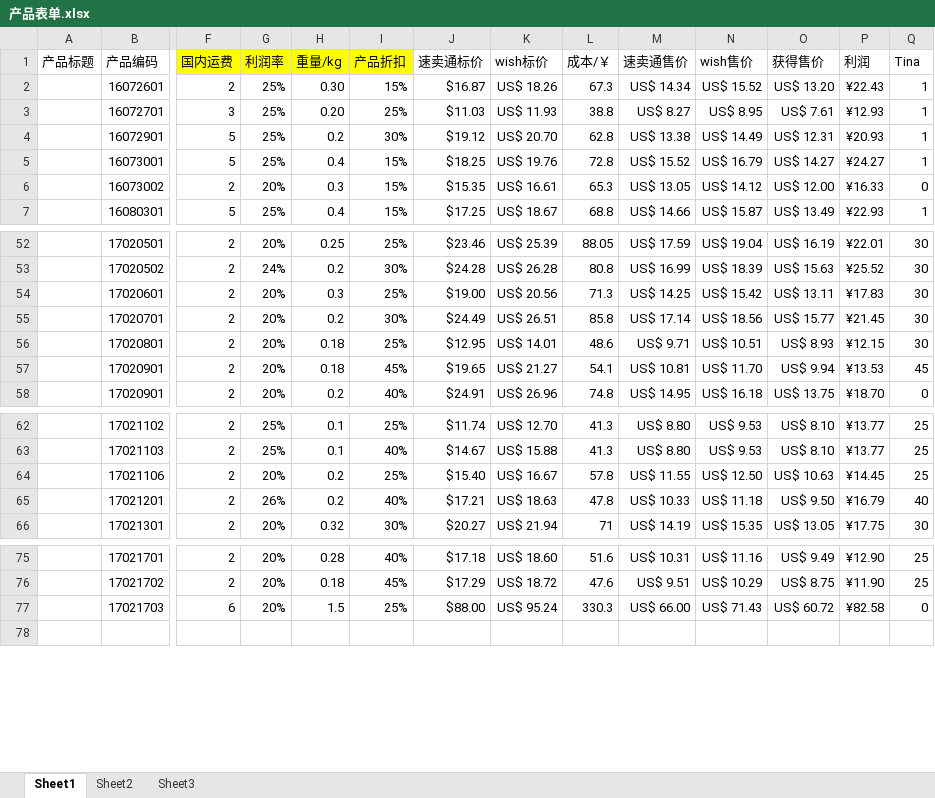
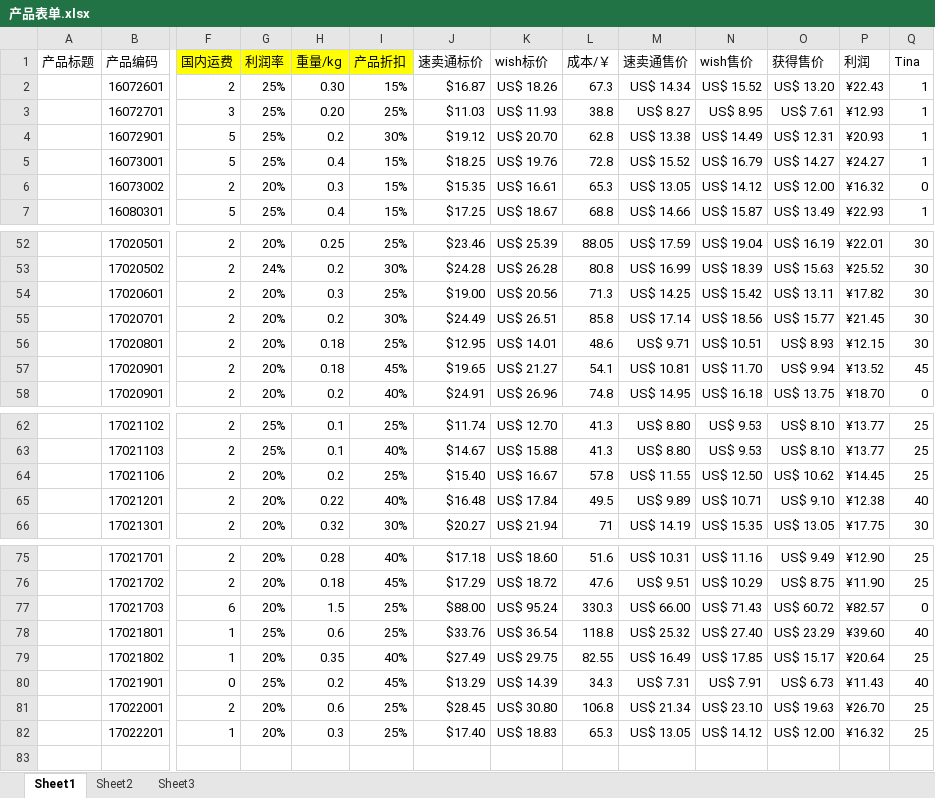
Before and after one commit to hhp220/aliexpress, an Excel workbook: 产品表单.xlsx, sheet Sheet1, drawn as a sheet; only a part is shown, gaps mark what is left out; values as stored, in another font and other column widths than the file's, no borders; charts and pictures not drawn; rows hold the shown columns only; the diff names each change by its address in the sheet, - before the commit and + after, or states it on an @@ line.

Commit message:
17022201 baby windbreaker by hjx

```diff
--- a/产品表单.xlsx (sheet Sheet1)
+++ b/产品表单.xlsx (sheet Sheet1)
-P6 (利润): ¥16.33
+P6 (利润): ¥16.32
-P54 (利润): ¥17.83
+P54 (利润): ¥17.82
-P57 (利润): ¥13.53
+P57 (利润): ¥13.52
-O64 (获得售价): US$ 10.63
+O64 (获得售价): US$ 10.62
-G65 (利润率): 26%
+G65 (利润率): 20%
-H65 (重量/kg): 0.2
+H65 (重量/kg): 0.22
-J65 (速卖通标价): $17.21
+J65 (速卖通标价): $16.48
-K65 (wish标价): US$ 18.63
+K65 (wish标价): US$ 17.84
-L65 (成本/￥): 47.8
+L65 (成本/￥): 49.5
-M65 (速卖通售价): US$ 10.33
+M65 (速卖通售价): US$ 9.89
-N65 (wish售价): US$ 11.18
+N65 (wish售价): US$ 10.71
-O65 (获得售价): US$ 9.50
+O65 (获得售价): US$ 9.10
-P65 (利润): ¥16.79
+P65 (利润): ¥12.38
-P77 (利润): ¥82.58
+P77 (利润): ¥82.57
+row 78:  | 17021801 | 1 | 25% | 0.6 | 25% | $33.76 | US$ 36.54 | 118.8 | US$ 25.32 | US$ 27.40 | US$ 23.29 | ¥39.60 | 40
+row 79:  | 17021802 | 1 | 20% | 0.35 | 40% | $27.49 | US$ 29.75 | 82.55 | US$ 16.49 | US$ 17.85 | US$ 15.17 | ¥20.64 | 25
+row 80:  | 17021901 | 0 | 25% | 0.2 | 45% | $13.29 | US$ 14.39 | 34.3 | US$ 7.31 | US$ 7.91 | US$ 6.73 | ¥11.43 | 40
+row 81:  | 17022001 | 2 | 20% | 0.6 | 25% | $28.45 | US$ 30.80 | 106.8 | US$ 21.34 | US$ 23.10 | US$ 19.63 | ¥26.70 | 25
+row 82:  | 17022201 | 1 | 20% | 0.3 | 25% | $17.40 | US$ 18.83 | 65.3 | US$ 13.05 | US$ 14.12 | US$ 12.00 | ¥16.32 | 25
```
Also changed, not shown: formulas that keep their value, charts or pictures.
